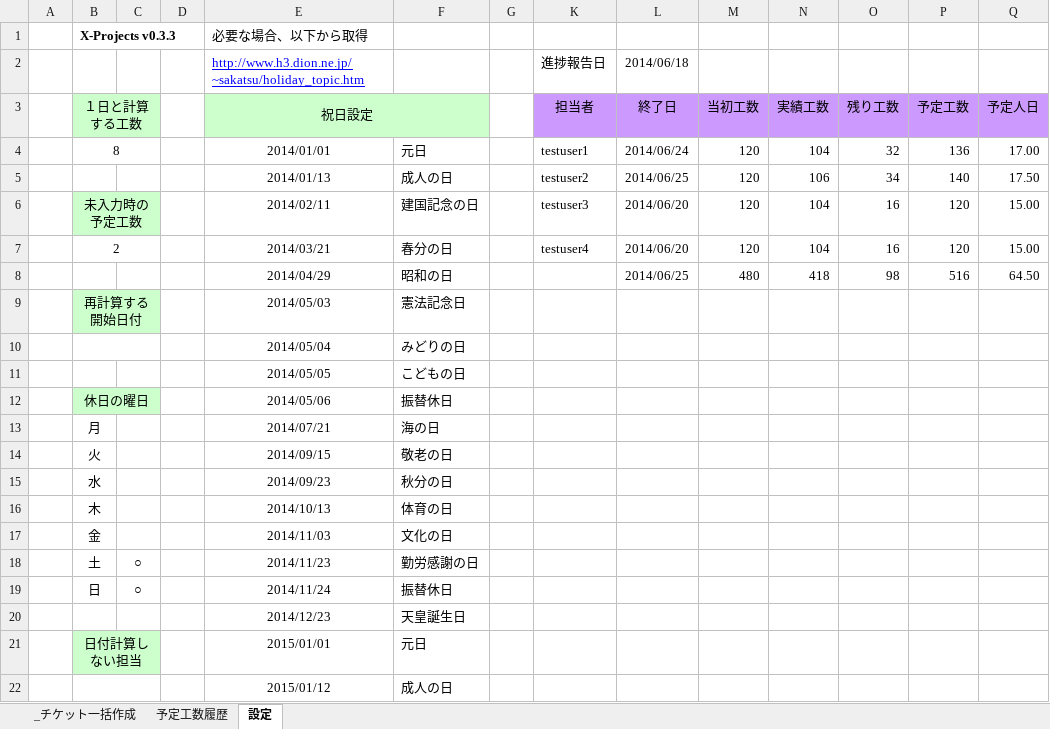
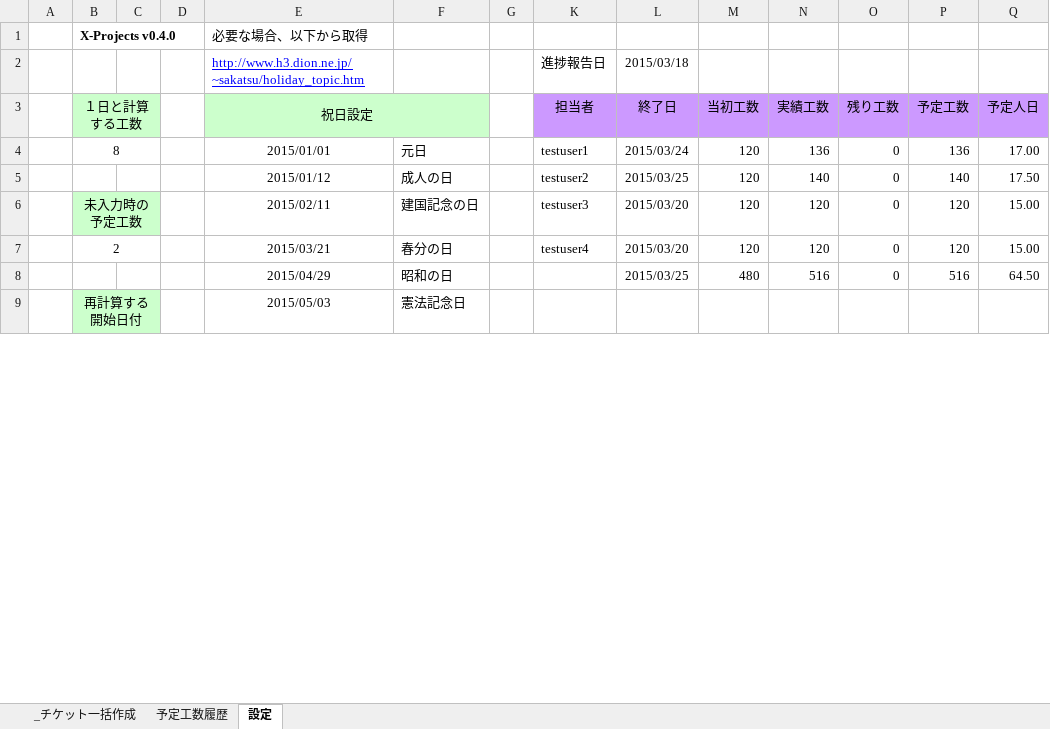
Before and after one commit to nmrmsys/X-Projects, an Excel workbook: X-ProjectsCCPM.xlsm, sheet 設定, drawn as a sheet; only a part is shown; values as stored, in another font and other column widths than the file's, no borders; charts and pictures not drawn; removed rows and columns are numbered as before the commit, all else as after; rows hold the shown columns only; the diff covers the shown part only; the diff names each change by its address in the sheet, - before the commit and + after, or states it on an @@ line.

Commit message:
v0.4.0 Added CCPM Buffer Management Graph

```diff
--- a/X-ProjectsCCPM.xlsm (sheet 設定)
+++ b/X-ProjectsCCPM.xlsm (sheet 設定)
-B1: X-Projects v0.3.3
+B1: X-Projects v0.4.0
-L2: 2014/06/18
+L2: 2015/03/18
-E4 (必要な場合、以下から取得): 2014/01/01
+E4 (必要な場合、以下から取得): 2015/01/01
-L4: 2014/06/24
+L4: 2015/03/24
-N4: 104
+N4: 136
-O4: 32
+O4: 0
-E5 (必要な場合、以下から取得): 2014/01/13
+E5 (必要な場合、以下から取得): 2015/01/12
-L5: 2014/06/25
+L5: 2015/03/25
-N5: 106
+N5: 140
-O5: 34
+O5: 0
-E6 (必要な場合、以下から取得): 2014/02/11
+E6 (必要な場合、以下から取得): 2015/02/11
-L6:L7: 2014/06/20
+L6:L7: 2015/03/20
-N6:N7: 104
+N6:N7: 120
-O6:O7: 16
+O6:O7: 0
-E7 (必要な場合、以下から取得): 2014/03/21
+E7 (必要な場合、以下から取得): 2015/03/21
-E8 (必要な場合、以下から取得): 2014/04/29
+E8 (必要な場合、以下から取得): 2015/04/29
-L8: 2014/06/25
+L8: 2015/03/25
-N8: 418
+N8: 516
-O8: 98
+O8: 0
-E9 (必要な場合、以下から取得): 2014/05/03
+E9 (必要な場合、以下から取得): 2015/05/03
-row 10:  |  |  |  | 2014/05/04 | みどりの日
-row 11:  |  |  |  | 2014/05/05 | こどもの日
-row 12:  | 休日の曜日 |  |  | 2014/05/06 | 振替休日
-row 13:  | 月 |  |  | 2014/07/21 | 海の日
-row 14:  | 火 |  |  | 2014/09/15 | 敬老の日
-row 15:  | 水 |  |  | 2014/09/23 | 秋分の日
-row 16:  | 木 |  |  | 2014/10/13 | 体育の日
-row 17:  | 金 |  |  | 2014/11/03 | 文化の日
-row 18:  | 土 | ○ |  | 2014/11/23 | 勤労感謝の日
-row 19:  | 日 | ○ |  | 2014/11/24 | 振替休日
-row 20:  |  |  |  | 2014/12/23 | 天皇誕生日
-row 21:  | 日付計算しない担当 |  |  | 2015/01/01 | 元日
-row 22:  |  |  |  | 2015/01/12 | 成人の日
```
Also changed, not shown: 24 added rows, 4 removed rows, 12 edited cells, cell formats and merged cells elsewhere in this sheet, sheet _チケット一括作成, sheet 予定工数履歴, hidden cells, charts or pictures, 1 other file.
